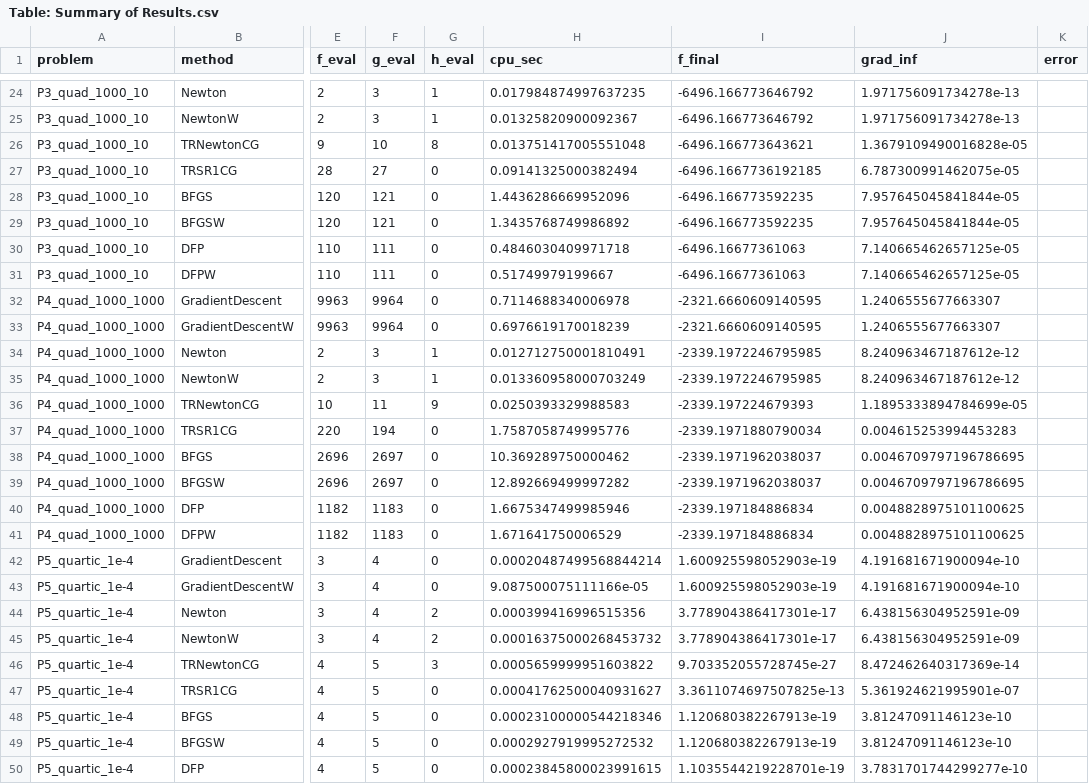
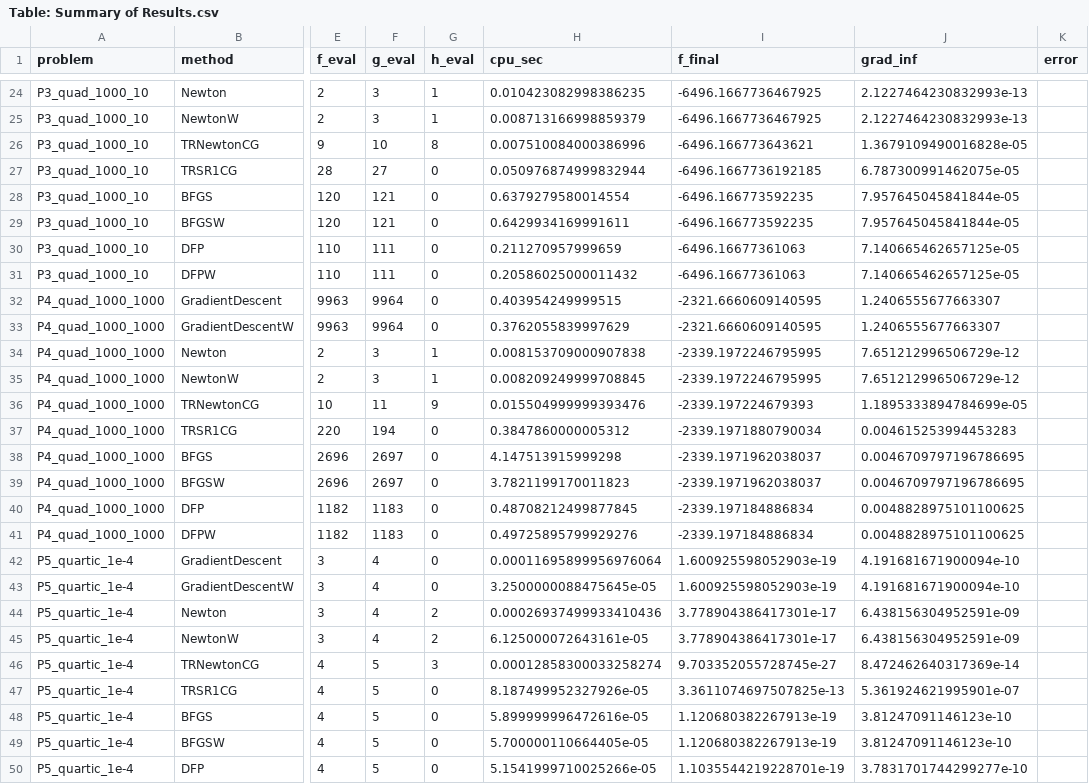
Before and after one commit to kevinwyk888/IOE511_Project, a CSV file: deliverables/Table: Summary of Results.csv, drawn as a sheet; only a part is shown, gaps mark what is left out; the diff covers the shown part only; the diff names each change by its address in the sheet, - before the commit and + after, or states it on an @@ line.

```diff
--- a/deliverables/Table: Summary of Results.csv
+++ b/deliverables/Table: Summary of Results.csv
-H24 (cpu_sec): 0.017984874997637235
+H24 (cpu_sec): 0.010423082998386235
-I24:I25 (f_final): -6496.166773646792
+I24:I25 (f_final): -6496.1667736467925
-J24:J25 (grad_inf): 1.971756091734278e-13
+J24:J25 (grad_inf): 2.1227464230832993e-13
-H25 (cpu_sec): 0.01325820900092367
+H25 (cpu_sec): 0.008713166998859379
-H26 (cpu_sec): 0.013751417005551048
+H26 (cpu_sec): 0.007510084000386996
-H27 (cpu_sec): 0.09141325000382494
+H27 (cpu_sec): 0.050976874999832944
-H28 (cpu_sec): 1.4436286669952096
+H28 (cpu_sec): 0.6379279580014554
-H29 (cpu_sec): 1.3435768749986892
+H29 (cpu_sec): 0.6429934169991611
-H30 (cpu_sec): 0.4846030409971718
+H30 (cpu_sec): 0.211270957999659
-H31 (cpu_sec): 0.51749979199667
+H31 (cpu_sec): 0.20586025000011432
-H32 (cpu_sec): 0.7114688340006978
+H32 (cpu_sec): 0.403954249999515
-H33 (cpu_sec): 0.6976619170018239
+H33 (cpu_sec): 0.3762055839997629
-H34 (cpu_sec): 0.012712750001810491
+H34 (cpu_sec): 0.008153709000907838
-I34:I35 (f_final): -2339.1972246795985
+I34:I35 (f_final): -2339.1972246795995
-J34:J35 (grad_inf): 8.240963467187612e-12
+J34:J35 (grad_inf): 7.651212996506729e-12
-H35 (cpu_sec): 0.013360958000703249
+H35 (cpu_sec): 0.008209249999708845
-H36 (cpu_sec): 0.0250393329988583
+H36 (cpu_sec): 0.015504999999393476
-H37 (cpu_sec): 1.7587058749995776
+H37 (cpu_sec): 0.3847860000005312
-H38 (cpu_sec): 10.369289750000462
+H38 (cpu_sec): 4.147513915999298
-H39 (cpu_sec): 12.892669499997282
+H39 (cpu_sec): 3.7821199170011823
-H40 (cpu_sec): 1.6675347499985946
+H40 (cpu_sec): 0.48708212499877845
-H41 (cpu_sec): 1.671641750006529
+H41 (cpu_sec): 0.49725895799929276
-H42 (cpu_sec): 0.00020487499568844214
+H42 (cpu_sec): 0.00011695899956976064
-H43 (cpu_sec): 9.087500075111166e-05
+H43 (cpu_sec): 3.2500000088475645e-05
-H44 (cpu_sec): 0.000399416996515356
+H44 (cpu_sec): 0.00026937499933410436
-H45 (cpu_sec): 0.00016375000268453732
+H45 (cpu_sec): 6.125000072643161e-05
-H46 (cpu_sec): 0.0005659999951603822
+H46 (cpu_sec): 0.00012858300033258274
-H47 (cpu_sec): 0.00041762500040931627
+H47 (cpu_sec): 8.187499952327926e-05
-H48 (cpu_sec): 0.00023100000544218346
+H48 (cpu_sec): 5.899999996472616e-05
-H49 (cpu_sec): 0.0002927919995272532
+H49 (cpu_sec): 5.700000110664405e-05
-H50 (cpu_sec): 0.00023845800023991615
+H50 (cpu_sec): 5.1541999710025266e-05
```
Also changed, not shown: 135 edited cells elsewhere in this file, 10 other files.
